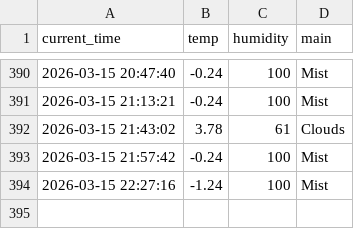
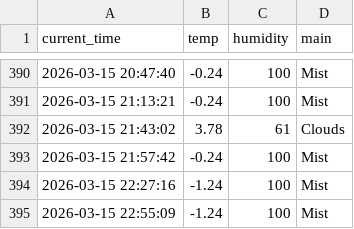
Before and after one commit to JH010918/weather_5m, a CSV file: weather.csv, drawn as a sheet; only a part is shown, gaps mark what is left out.

```diff
--- a/weather.csv
+++ b/weather.csv
@@ -394 +394,2 @@ current_time,temp,humidity,main
 2026-03-15 22:27:16,-1.24,100,Mist
+2026-03-15 22:55:09,-1.24,100,Mist
```
